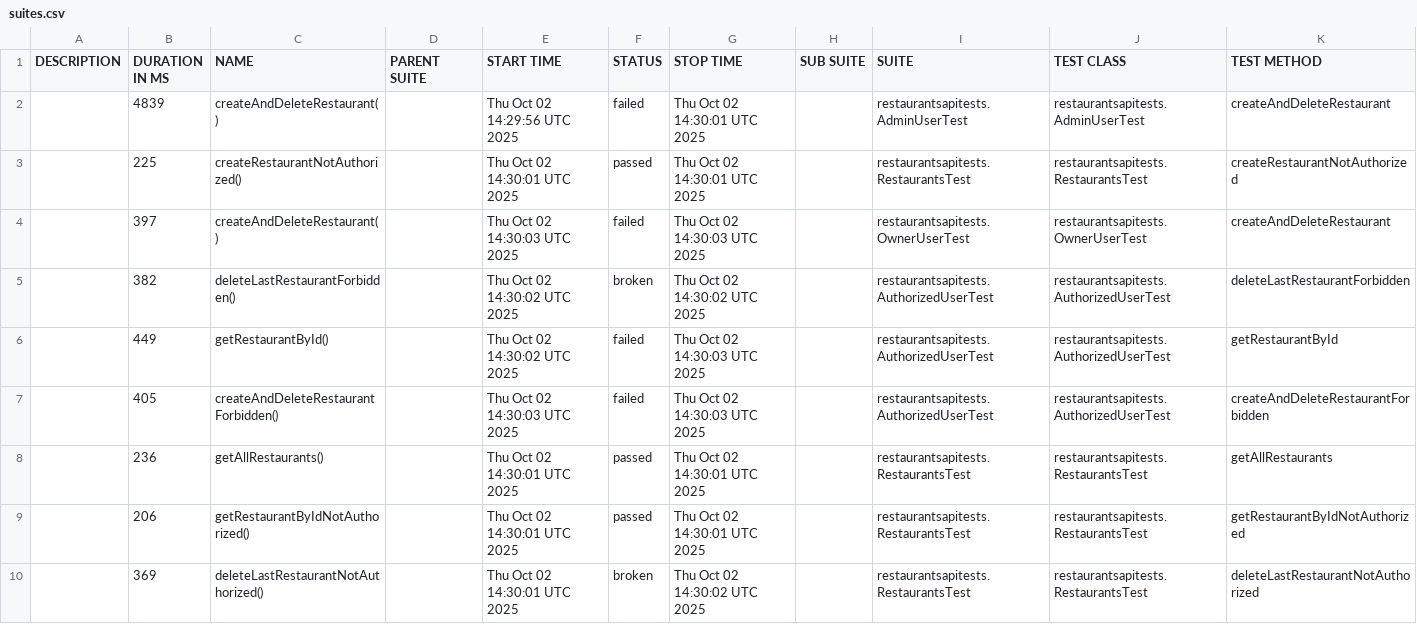
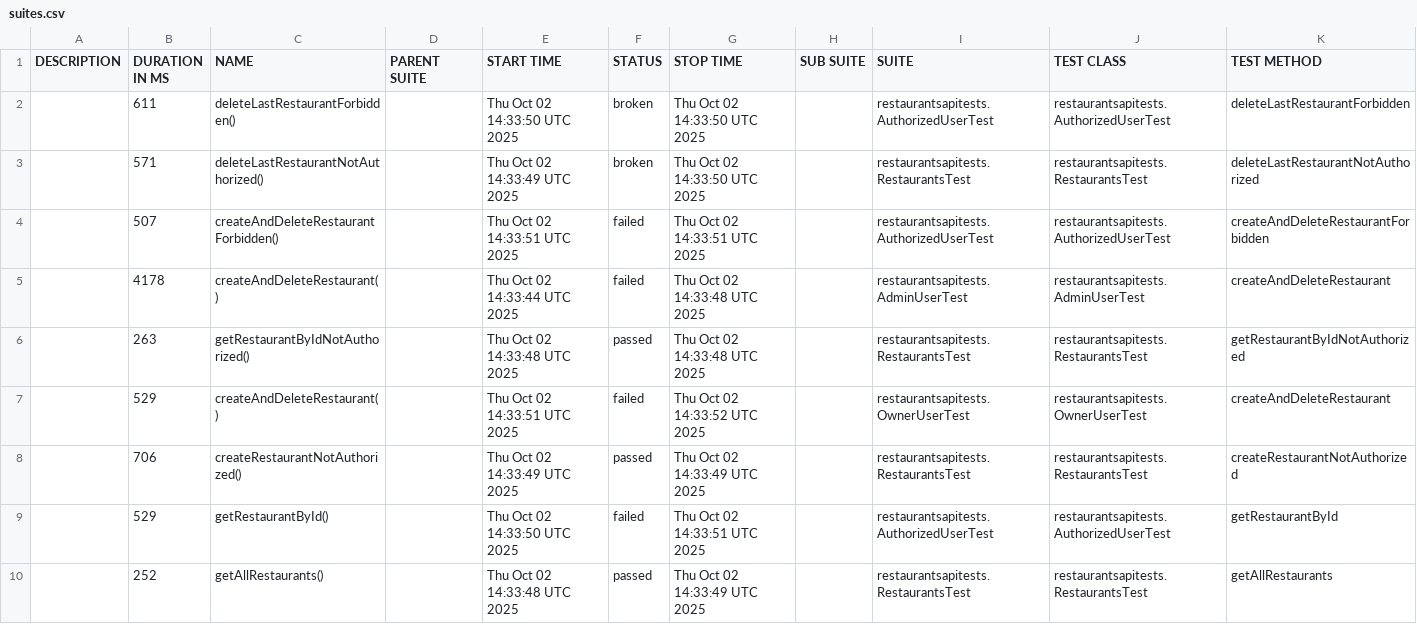
Before and after one commit to szymczykkrzysztof/RestaurantsApiTests, a CSV file: data/suites.csv, drawn as a sheet.

```diff
--- a/data/suites.csv
+++ b/data/suites.csv
@@ -1,10 +1,10 @@
 "DESCRIPTION","DURATION IN MS","NAME","PARENT SUITE","START TIME","STATUS","STOP TIME","SUB SUITE","SUITE","TEST CLASS","TEST METHOD"
-"","4839","createAndDeleteRestaurant()","","Thu Oct 02 14:29:56 UTC 2025","failed","Thu Oct 02 14:30:01 UTC 2025","","restaurantsapitests.AdminUserTest","restaurantsapitests.AdminUserTest","createAndDeleteRestaurant"
-"","225","createRestaurantNotAuthorized()","","Thu Oct 02 14:30:01 UTC 2025","passed","Thu Oct 02 14:30:01 UTC 2025","","restaurantsapitests.RestaurantsTest","restaurantsapitests.RestaurantsTest","createRestaurantNotAuthorized"
-"","397","createAndDeleteRestaurant()","","Thu Oct 02 14:30:03 UTC 2025","failed","Thu Oct 02 14:30:03 UTC 2025","","restaurantsapitests.OwnerUserTest","restaurantsapitests.OwnerUserTest","createAndDeleteRestaurant"
-"","382","deleteLastRestaurantForbidden()","","Thu Oct 02 14:30:02 UTC 2025","broken","Thu Oct 02 14:30:02 UTC 2025","","restaurantsapitests.AuthorizedUserTest","restaurantsapitests.AuthorizedUserTest","deleteLastRestaurantForbidden"
-"","449","getRestaurantById()","","Thu Oct 02 14:30:02 UTC 2025","failed","Thu Oct 02 14:30:03 UTC 2025","","restaurantsapitests.AuthorizedUserTest","restaurantsapitests.AuthorizedUserTest","getRestaurantById"
-"","405","createAndDeleteRestaurantForbidden()","","Thu Oct 02 14:30:03 UTC 2025","failed","Thu Oct 02 14:30:03 UTC 2025","","restaurantsapitests.AuthorizedUserTest","restaurantsapitests.AuthorizedUserTest","createAndDeleteRestaurantForbidden"
-"","236","getAllRestaurants()","","Thu Oct 02 14:30:01 UTC 2025","passed","Thu Oct 02 14:30:01 UTC 2025","","restaurantsapitests.RestaurantsTest","restaurantsapitests.RestaurantsTest","getAllRestaurants"
-"","206","getRestaurantByIdNotAuthorized()","","Thu Oct 02 14:30:01 UTC 2025","passed","Thu Oct 02 14:30:01 UTC 2025","","restaurantsapitests.RestaurantsTest","restaurantsapitests.RestaurantsTest","getRestaurantByIdNotAuthorized"
-"","369","deleteLastRestaurantNotAuthorized()","","Thu Oct 02 14:30:01 UTC 2025","broken","Thu Oct 02 14:30:02 UTC 2025","","restaurantsapitests.RestaurantsTest","restaurantsapitests.RestaurantsTest","deleteLastRestaurantNotAuthorized"
+"","611","deleteLastRestaurantForbidden()","","Thu Oct 02 14:33:50 UTC 2025","broken","Thu Oct 02 14:33:50 UTC 2025","","restaurantsapitests.AuthorizedUserTest","restaurantsapitests.AuthorizedUserTest","deleteLastRestaurantForbidden"
+"","571","deleteLastRestaurantNotAuthorized()","","Thu Oct 02 14:33:49 UTC 2025","broken","Thu Oct 02 14:33:50 UTC 2025","","restaurantsapitests.RestaurantsTest","restaurantsapitests.RestaurantsTest","deleteLastRestaurantNotAuthorized"
+"","507","createAndDeleteRestaurantForbidden()","","Thu Oct 02 14:33:51 UTC 2025","failed","Thu Oct 02 14:33:51 UTC 2025","","restaurantsapitests.AuthorizedUserTest","restaurantsapitests.AuthorizedUserTest","createAndDeleteRestaurantForbidden"
+"","4178","createAndDeleteRestaurant()","","Thu Oct 02 14:33:44 UTC 2025","failed","Thu Oct 02 14:33:48 UTC 2025","","restaurantsapitests.AdminUserTest","restaurantsapitests.AdminUserTest","createAndDeleteRestaurant"
+"","263","getRestaurantByIdNotAuthorized()","","Thu Oct 02 14:33:48 UTC 2025","passed","Thu Oct 02 14:33:48 UTC 2025","","restaurantsapitests.RestaurantsTest","restaurantsapitests.RestaurantsTest","getRestaurantByIdNotAuthorized"
+"","529","createAndDeleteRestaurant()","","Thu Oct 02 14:33:51 UTC 2025","failed","Thu Oct 02 14:33:52 UTC 2025","","restaurantsapitests.OwnerUserTest","restaurantsapitests.OwnerUserTest","createAndDeleteRestaurant"
+"","706","createRestaurantNotAuthorized()","","Thu Oct 02 14:33:49 UTC 2025","passed","Thu Oct 02 14:33:49 UTC 2025","","restaurantsapitests.RestaurantsTest","restaurantsapitests.RestaurantsTest","createRestaurantNotAuthorized"
+"","529","getRestaurantById()","","Thu Oct 02 14:33:50 UTC 2025","failed","Thu Oct 02 14:33:51 UTC 2025","","restaurantsapitests.AuthorizedUserTest","restaurantsapitests.AuthorizedUserTest","getRestaurantById"
+"","252","getAllRestaurants()","","Thu Oct 02 14:33:48 UTC 2025","passed","Thu Oct 02 14:33:49 UTC 2025","","restaurantsapitests.RestaurantsTest","restaurantsapitests.RestaurantsTest","getAllRestaurants"
```
Also changed, not shown: 33 other files.
